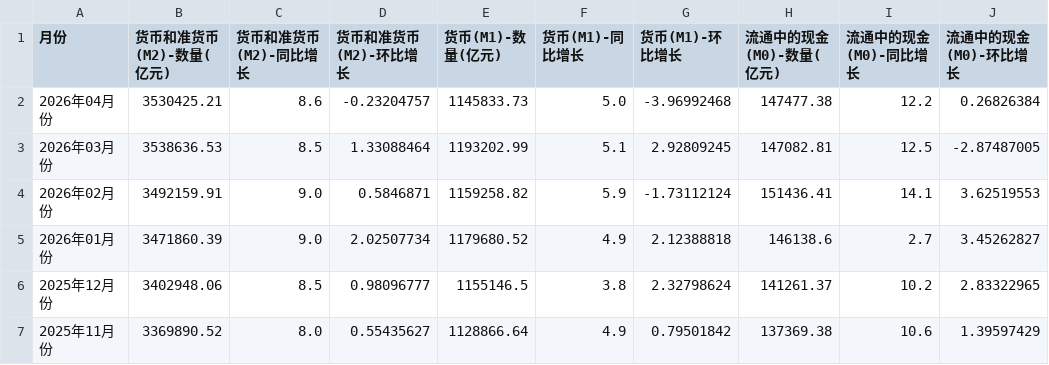
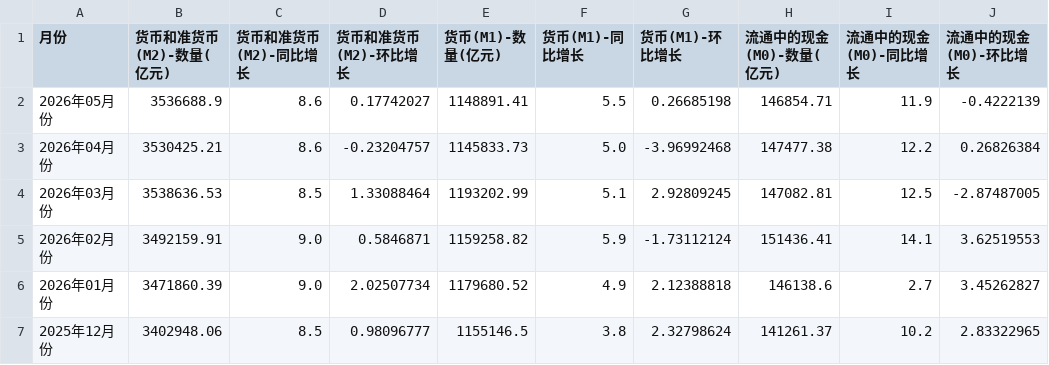
Before and after one commit to dghtr54/cry, a CSV file: data/raw_m2.csv, drawn as a sheet; only a part is shown; the shorter side is filled out with more unchanged rows; the diff names each change by its address in the sheet, - before the commit and + after, or states it on an @@ line.

```diff
--- a/data/raw_m2.csv
+++ b/data/raw_m2.csv
+row 2: 2026年05月份 | 3536688.9 | 8.6 | 0.17742027 | 1148891.41 | 5.5 | 0.26685198 | 146854.71 | 11.9 | -0.4222139
```
Also changed, not shown: data/raw_fx.csv, data/raw_social_finance.csv, 1 other file.
